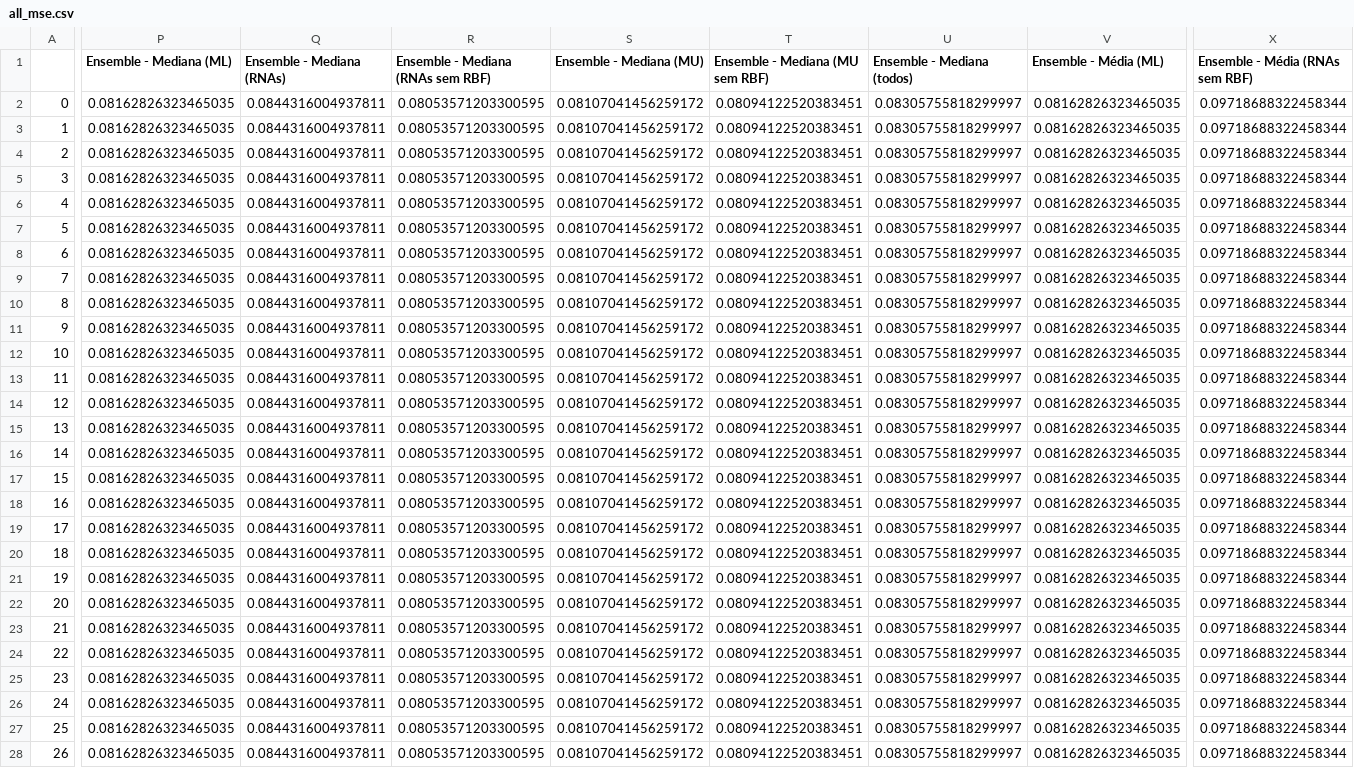
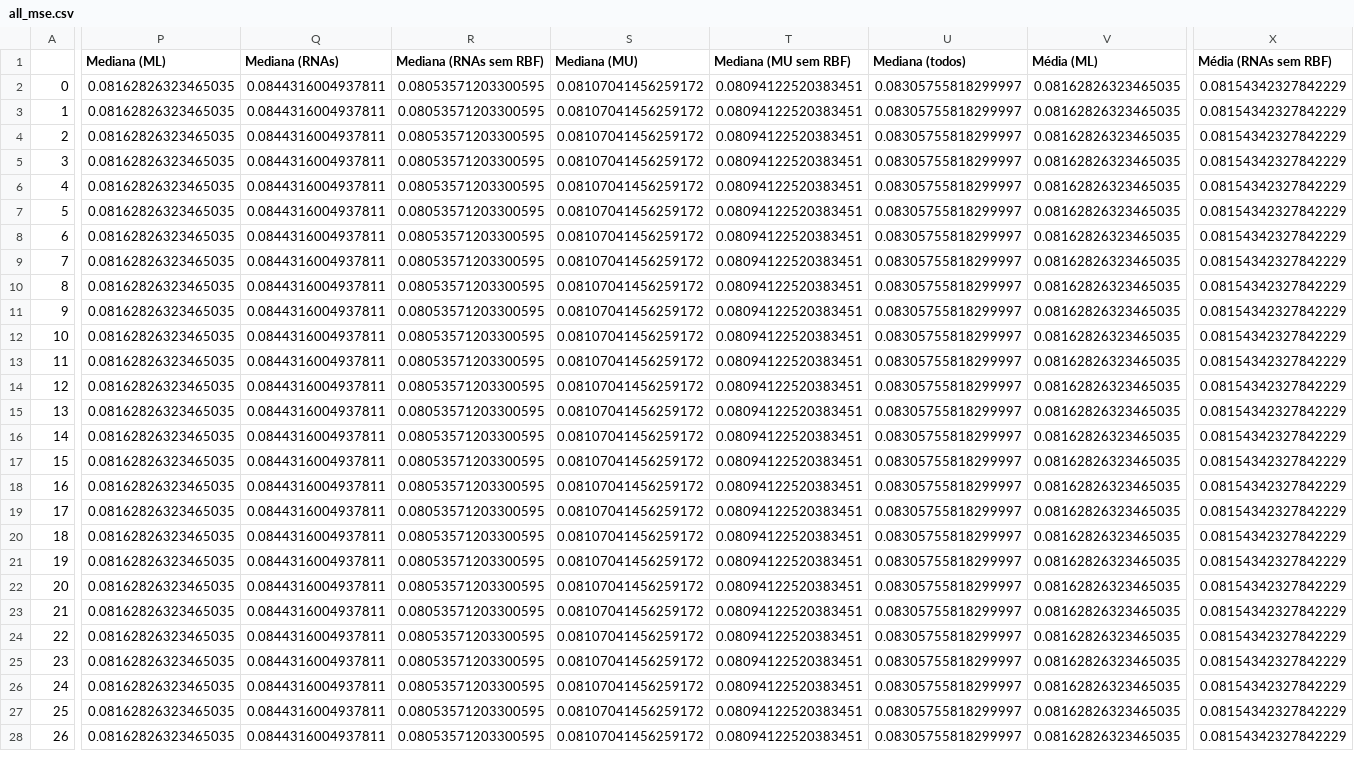
Before and after one commit to tathianamb/Boxplot, a CSV file: time-series-output/outputBrasilia/all_mse.csv, drawn as a sheet; only a part is shown, gaps mark what is left out; the diff covers the shown part only; the diff names each change by its address in the sheet, - before the commit and + after, or states it on an @@ line.

```diff
--- a/time-series-output/outputBrasilia/all_mse.csv
+++ b/time-series-output/outputBrasilia/all_mse.csv
-P1: Ensemble - Mediana (ML)
+P1: Mediana (ML)
-Q1: Ensemble - Mediana (RNAs)
+Q1: Mediana (RNAs)
-R1: Ensemble - Mediana (RNAs sem RBF)
+R1: Mediana (RNAs sem RBF)
-S1: Ensemble - Mediana (MU)
+S1: Mediana (MU)
-T1: Ensemble - Mediana (MU sem RBF)
+T1: Mediana (MU sem RBF)
-U1: Ensemble - Mediana (todos)
+U1: Mediana (todos)
-V1: Ensemble - Média (ML)
+V1: Média (ML)
-X1: Ensemble - Média (RNAs sem RBF)
+X1: Média (RNAs sem RBF)
-X2:X28 (Média (RNAs sem RBF)): 0.09718688322458344
+X2:X28 (Média (RNAs sem RBF)): 0.08154342327842229
```
Also changed, not shown: 7 edited cells elsewhere in this file, time-series-output/outputBrasilia/errors.csv, time-series-output/outputFlorianopolis/all_mse.csv, 15 other files.
